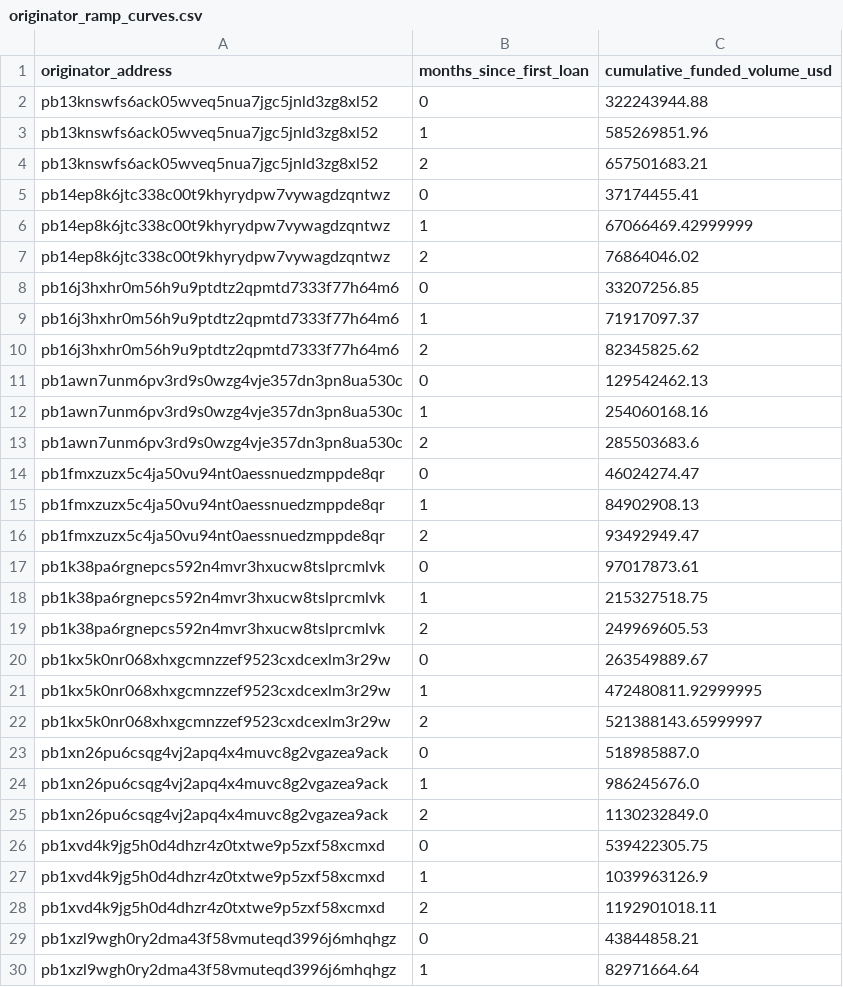
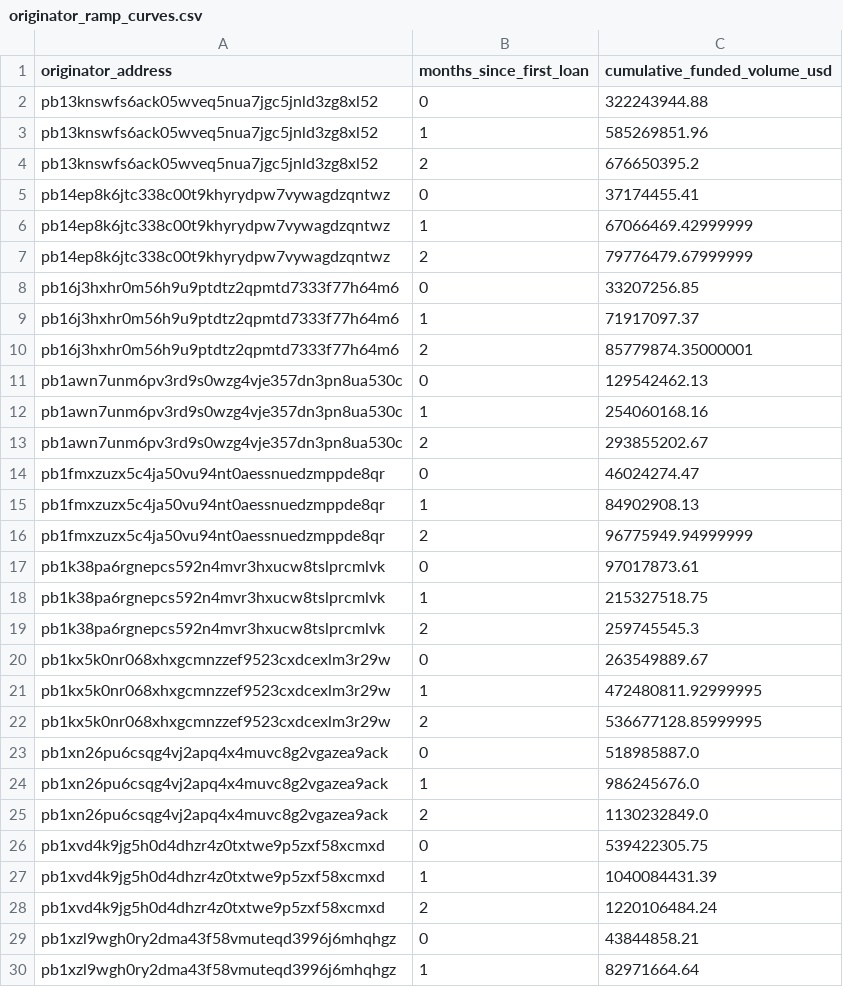
Before and after one commit to iehuanchong/Provenance-Scraper, a CSV file: exports/originator_ramp_curves.csv, drawn as a sheet; only a part is shown; the diff covers the shown part only.

```diff
--- a/exports/originator_ramp_curves.csv
+++ b/exports/originator_ramp_curves.csv
@@ -3,21 +3,21 @@ pb13knswfs6ack05wveq5nua7jgc5jnld3zg8xl52,0,322243944.88
 pb13knswfs6ack05wveq5nua7jgc5jnld3zg8xl52,1,585269851.96
-pb13knswfs6ack05wveq5nua7jgc5jnld3zg8xl52,2,657501683.21
+pb13knswfs6ack05wveq5nua7jgc5jnld3zg8xl52,2,676650395.2
 pb14ep8k6jtc338c00t9khyrydpw7vywagdzqntwz,0,37174455.41
 pb14ep8k6jtc338c00t9khyrydpw7vywagdzqntwz,1,67066469.42999999
-pb14ep8k6jtc338c00t9khyrydpw7vywagdzqntwz,2,76864046.02
+pb14ep8k6jtc338c00t9khyrydpw7vywagdzqntwz,2,79776479.67999999
 pb16j3hxhr0m56h9u9ptdtz2qpmtd7333f77h64m6,0,33207256.85
 pb16j3hxhr0m56h9u9ptdtz2qpmtd7333f77h64m6,1,71917097.37
-pb16j3hxhr0m56h9u9ptdtz2qpmtd7333f77h64m6,2,82345825.62
+pb16j3hxhr0m56h9u9ptdtz2qpmtd7333f77h64m6,2,85779874.35000001
 pb1awn7unm6pv3rd9s0wzg4vje357dn3pn8ua530c,0,129542462.13
 pb1awn7unm6pv3rd9s0wzg4vje357dn3pn8ua530c,1,254060168.16
-pb1awn7unm6pv3rd9s0wzg4vje357dn3pn8ua530c,2,285503683.6
+pb1awn7unm6pv3rd9s0wzg4vje357dn3pn8ua530c,2,293855202.67
 pb1fmxzuzx5c4ja50vu94nt0aessnuedzmppde8qr,0,46024274.47
 pb1fmxzuzx5c4ja50vu94nt0aessnuedzmppde8qr,1,84902908.13
-pb1fmxzuzx5c4ja50vu94nt0aessnuedzmppde8qr,2,93492949.47
+pb1fmxzuzx5c4ja50vu94nt0aessnuedzmppde8qr,2,96775949.94999999
 pb1k38pa6rgnepcs592n4mvr3hxucw8tslprcmlvk,0,97017873.61
 pb1k38pa6rgnepcs592n4mvr3hxucw8tslprcmlvk,1,215327518.75
-pb1k38pa6rgnepcs592n4mvr3hxucw8tslprcmlvk,2,249969605.53
+pb1k38pa6rgnepcs592n4mvr3hxucw8tslprcmlvk,2,259745545.3
 pb1kx5k0nr068xhxgcmnzzef9523cxdcexlm3r29w,0,263549889.67
 pb1kx5k0nr068xhxgcmnzzef9523cxdcexlm3r29w,1,472480811.92999995
-pb1kx5k0nr068xhxgcmnzzef9523cxdcexlm3r29w,2,521388143.65999997
+pb1kx5k0nr068xhxgcmnzzef9523cxdcexlm3r29w,2,536677128.85999995
 pb1xn26pu6csqg4vj2apq4x4muvc8g2vgazea9ack,0,518985887.0
@@ -26,4 +26,4 @@ pb1xn26pu6csqg4vj2apq4x4muvc8g2vgazea9ack,2,1130232849.0
 pb1xvd4k9jg5h0d4dhzr4z0txtwe9p5zxf58xcmxd,0,539422305.75
-pb1xvd4k9jg5h0d4dhzr4z0txtwe9p5zxf58xcmxd,1,1039963126.9
-pb1xvd4k9jg5h0d4dhzr4z0txtwe9p5zxf58xcmxd,2,1192901018.11
+pb1xvd4k9jg5h0d4dhzr4z0txtwe9p5zxf58xcmxd,1,1040084431.39
+pb1xvd4k9jg5h0d4dhzr4z0txtwe9p5zxf58xcmxd,2,1220106484.24
 pb1xzl9wgh0ry2dma43f58vmuteqd3996j6mhqhgz,0,43844858.21
```
Also changed, not shown: 1 edited cell elsewhere in this file, exports/concentration_monthly.csv, exports/funding_channels.csv, 5 other files.
